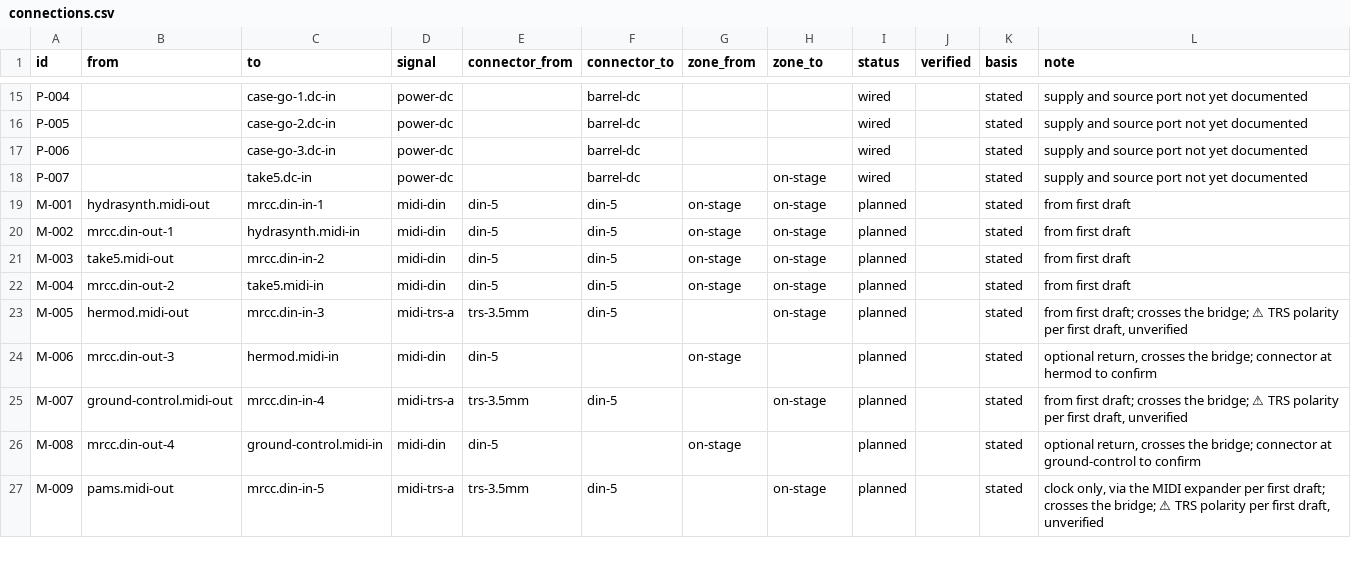
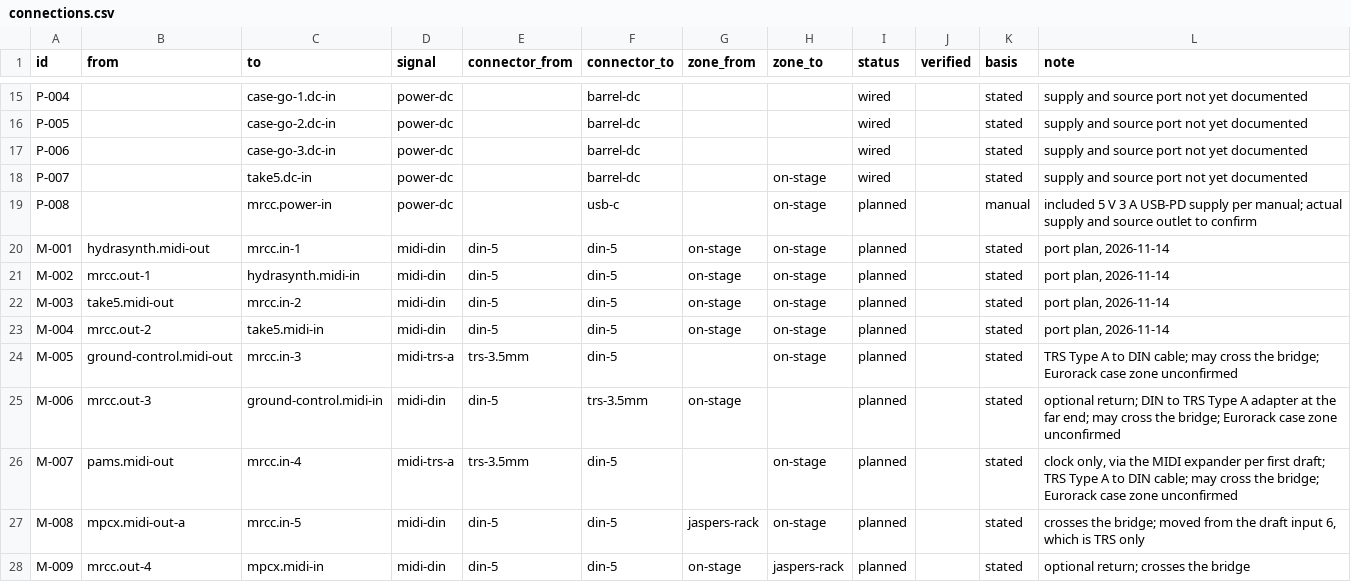
Before and after one commit to Shadoe-42/music, a CSV file: studio/data/connections.csv, drawn as a sheet; only a part is shown, gaps mark what is left out; the diff covers the shown part only.

```diff
--- a/studio/data/connections.csv
+++ b/studio/data/connections.csv
@@ -18,10 +18,11 @@ P-006,,case-go-3.dc-in,power-dc,,barrel-dc,,,wired,,stated,supply and source por
 P-007,,take5.dc-in,power-dc,,barrel-dc,,on-stage,wired,,stated,supply and source port not yet documented
-M-001,hydrasynth.midi-out,mrcc.din-in-1,midi-din,din-5,din-5,on-stage,on-stage,planned,,stated,from first draft
-M-002,mrcc.din-out-1,hydrasynth.midi-in,midi-din,din-5,din-5,on-stage,on-stage,planned,,stated,from first draft
-M-003,take5.midi-out,mrcc.din-in-2,midi-din,din-5,din-5,on-stage,on-stage,planned,,stated,from first draft
-M-004,mrcc.din-out-2,take5.midi-in,midi-din,din-5,din-5,on-stage,on-stage,planned,,stated,from first draft
-M-005,hermod.midi-out,mrcc.din-in-3,midi-trs-a,trs-3.5mm,din-5,,on-stage,planned,,stated,"from first draft; crosses the bridge; ⚠ TRS polarity per first draft, unverified"
-M-006,mrcc.din-out-3,hermod.midi-in,midi-din,din-5,,on-stage,,planned,,stated,"optional return, crosses the bridge; connector at hermod to confirm"
-M-007,ground-control.midi-out,mrcc.din-in-4,midi-trs-a,trs-3.5mm,din-5,,on-stage,planned,,stated,"from first draft; crosses the bridge; ⚠ TRS polarity per first draft, unverified"
-M-008,mrcc.din-out-4,ground-control.midi-in,midi-din,din-5,,on-stage,,planned,,stated,"optional return, crosses the bridge; connector at ground-control to confirm"
-M-009,pams.midi-out,mrcc.din-in-5,midi-trs-a,trs-3.5mm,din-5,,on-stage,planned,,stated,"clock only, via the MIDI expander per first draft; crosses the bridge; ⚠ TRS polarity per first draft, unverified"
+P-008,,mrcc.power-in,power-dc,,usb-c,,on-stage,planned,,manual,included 5 V 3 A USB-PD supply per manual; actual supply and source outlet to confirm
+M-001,hydrasynth.midi-out,mrcc.in-1,midi-din,din-5,din-5,on-stage,on-stage,planned,,stated,"port plan, 2026-11-14"
+M-002,mrcc.out-1,hydrasynth.midi-in,midi-din,din-5,din-5,on-stage,on-stage,planned,,stated,"port plan, 2026-11-14"
+M-003,take5.midi-out,mrcc.in-2,midi-din,din-5,din-5,on-stage,on-stage,planned,,stated,"port plan, 2026-11-14"
+M-004,mrcc.out-2,take5.midi-in,midi-din,din-5,din-5,on-stage,on-stage,planned,,stated,"port plan, 2026-11-14"
+M-005,ground-control.midi-out,mrcc.in-3,midi-trs-a,trs-3.5mm,din-5,,on-stage,planned,,stated,TRS Type A to DIN cable; may cross the bridge; Eurorack case zone unconfirmed
+M-006,mrcc.out-3,ground-control.midi-in,midi-din,din-5,trs-3.5mm,on-stage,,planned,,stated,optional return; DIN to TRS Type A adapter at the far end; may cross the bridge; Eurorack case zone unconfirmed
+M-007,pams.midi-out,mrcc.in-4,midi-trs-a,trs-3.5mm,din-5,,on-stage,planned,,stated,"clock only, via the MIDI expander per first draft; TRS Type A to DIN cable; may cross the bridge; Eurorack case zone unconfirmed"
+M-008,mpcx.midi-out-a,mrcc.in-5,midi-din,din-5,din-5,jaspers-rack,on-stage,planned,,stated,"crosses the bridge; moved from the draft input 6, which is TRS only"
+M-009,mrcc.out-4,mpcx.midi-in,midi-din,din-5,din-5,on-stage,jaspers-rack,planned,,stated,optional return; crosses the bridge
```
Also changed, not shown: 29 edited cells elsewhere in this file, 2 other files.
